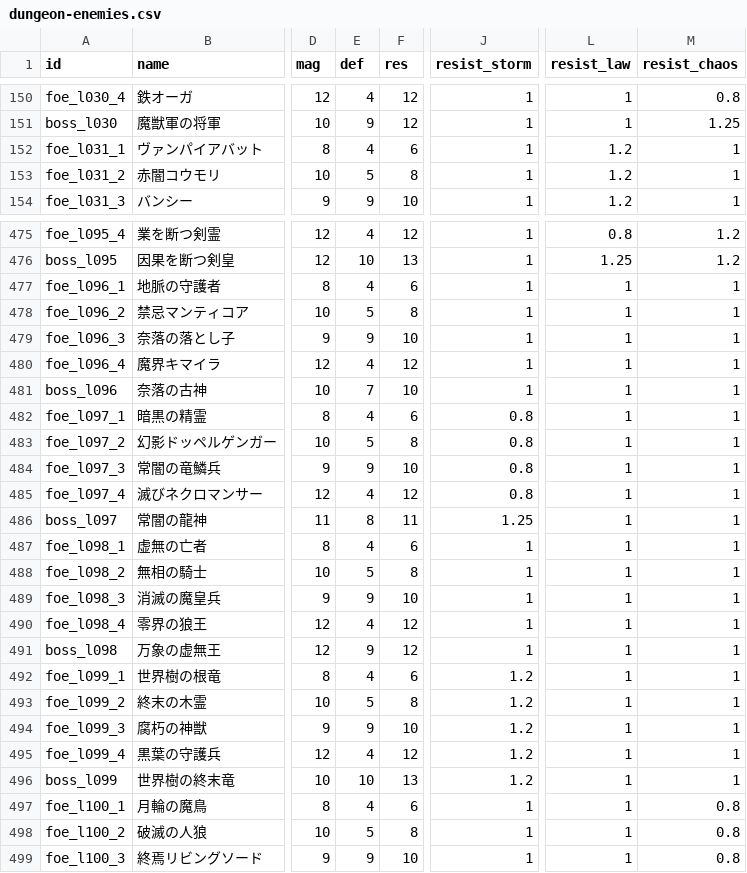
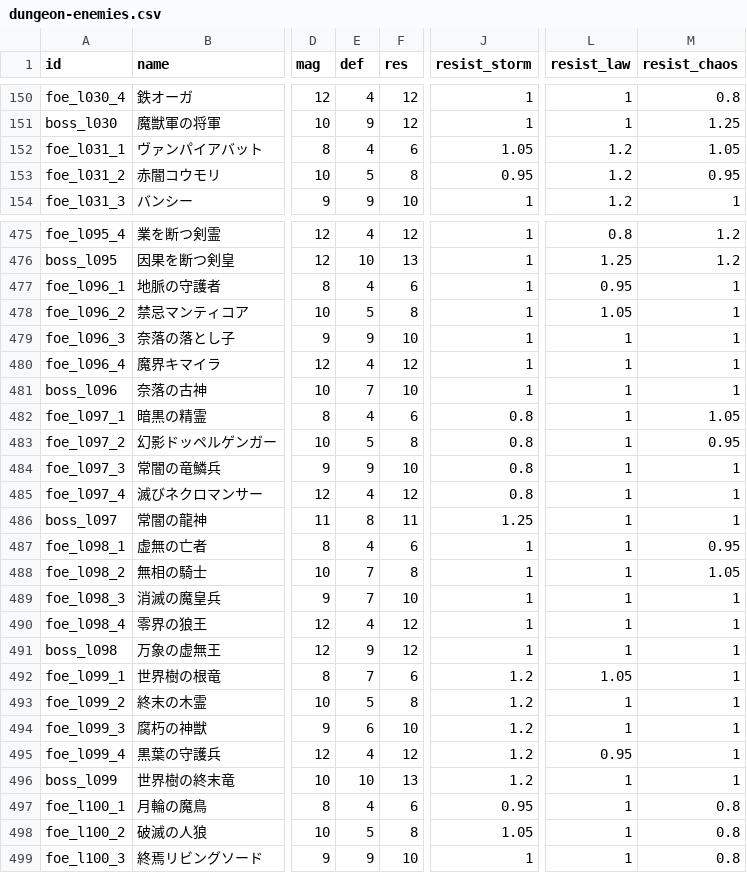
Before and after one commit to Katsuya100/magia-fantasy-larp-tool, a CSV file: assets/data/dungeon-enemies.csv, drawn as a sheet; only a part is shown, gaps mark what is left out; the diff covers the shown part only; the diff names each change by its address in the sheet, - before the commit and + after, or states it on an @@ line.

Commit message:
ダンジョン敵の名前と耐性・ステータスを整合（階層戦力予算を維持） (#163)
* Balance-preserving flavor differentiation of dungeon enemies

* Gate 128-seed balance parity; hold 51-60F stat reallocations

```diff
--- a/assets/data/dungeon-enemies.csv
+++ b/assets/data/dungeon-enemies.csv
-J152 (resist_storm): 1
+J152 (resist_storm): 1.05
-M152 (resist_chaos): 1
+M152 (resist_chaos): 1.05
-J153 (resist_storm): 1
+J153 (resist_storm): 0.95
-M153 (resist_chaos): 1
+M153 (resist_chaos): 0.95
-L477 (resist_law): 1
+L477 (resist_law): 0.95
-L478 (resist_law): 1
+L478 (resist_law): 1.05
-M482 (resist_chaos): 1
+M482 (resist_chaos): 1.05
-M483 (resist_chaos): 1
+M483 (resist_chaos): 0.95
-M487 (resist_chaos): 1
+M487 (resist_chaos): 0.95
-E488 (def): 5
+E488 (def): 7
-M488 (resist_chaos): 1
+M488 (resist_chaos): 1.05
-E489 (def): 9
+E489 (def): 7
-E492 (def): 4
+E492 (def): 7
-L492 (resist_law): 1
+L492 (resist_law): 1.05
-E494 (def): 9
+E494 (def): 6
-L495 (resist_law): 1
+L495 (resist_law): 0.95
-J497 (resist_storm): 1
+J497 (resist_storm): 0.95
-J498 (resist_storm): 1
+J498 (resist_storm): 1.05
```
Also changed, not shown: 152 edited cells elsewhere in this file, 7 other files.
